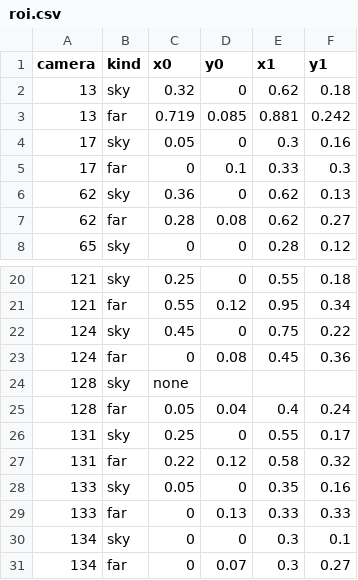
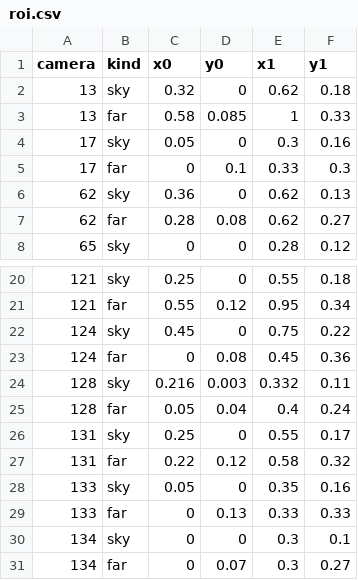
Before and after one commit to lc-moon/26_2_AICapstone, a CSV file: Model/roi.csv, drawn as a sheet; only a part is shown, gaps mark what is left out.

Commit message:
fix: ROI 상자 최종본 반영 (13번 먼 건물·산, 128번 하늘)
- 13번 먼 건물·산: 산과 오른쪽 먼 건물·산 위 하늘까지 넣은 넓은 상자(0.58~1.0 × 0.085~0.33)로
- 128번 하늘: 없음 → 왼쪽 위 작은 하늘 상자(0.22~0.33 × 0.00~0.11)
- 사용자가 마지막으로 저장한 roi (2).csv 기준. 이전 커밋은 수집 서버가 main을 pull하므로 되돌리지 않고 이 커밋으로 덮음

```diff
--- a/Model/roi.csv
+++ b/Model/roi.csv
@@ -2,3 +2,3 @@ camera,kind,x0,y0,x1,y1
 13,sky,0.32,0,0.62,0.18
-13,far,0.719,0.085,0.881,0.242
+13,far,0.58,0.085,1,0.33
 17,sky,0.05,0,0.3,0.16
@@ -23,3 +23,3 @@ camera,kind,x0,y0,x1,y1
 124,far,0,0.08,0.45,0.36
-128,sky,none,,,
+128,sky,0.216,0.003,0.332,0.11
 128,far,0.05,0.04,0.4,0.24
```
